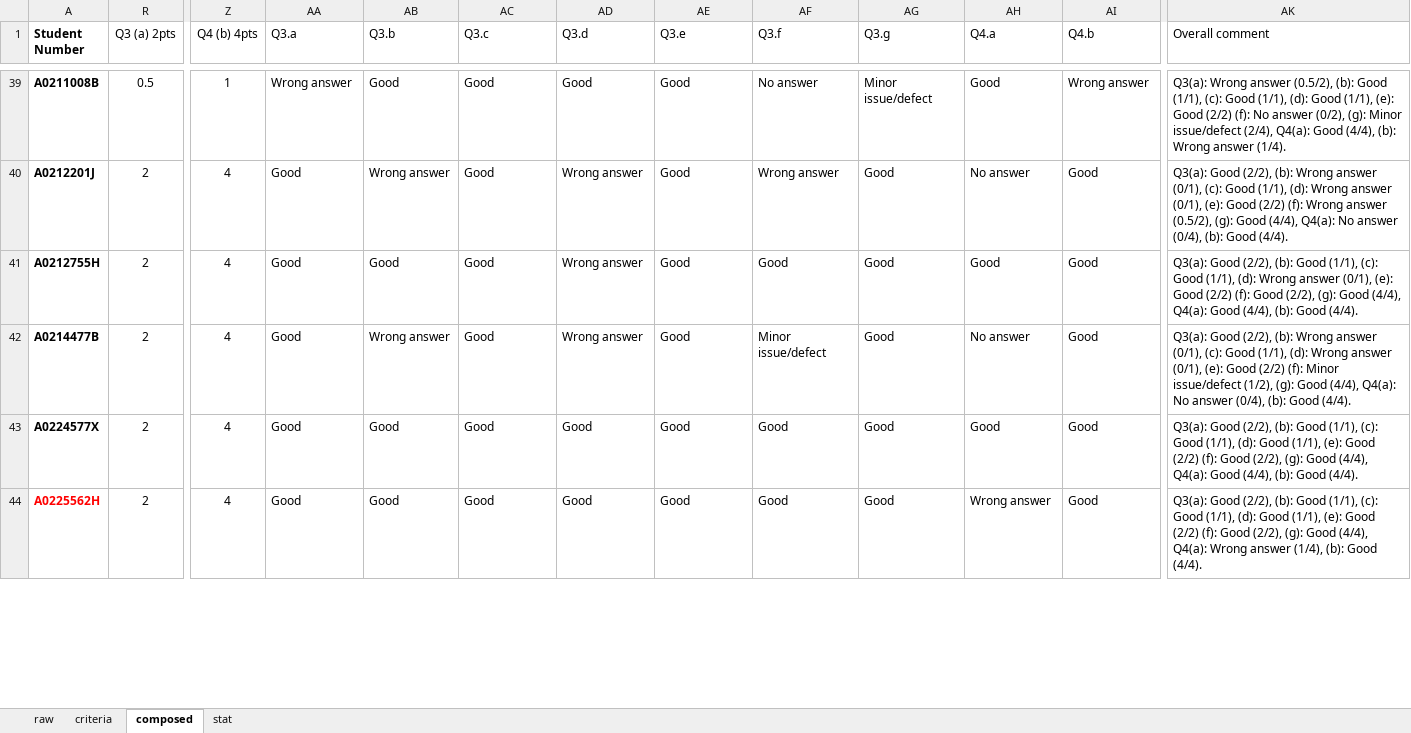
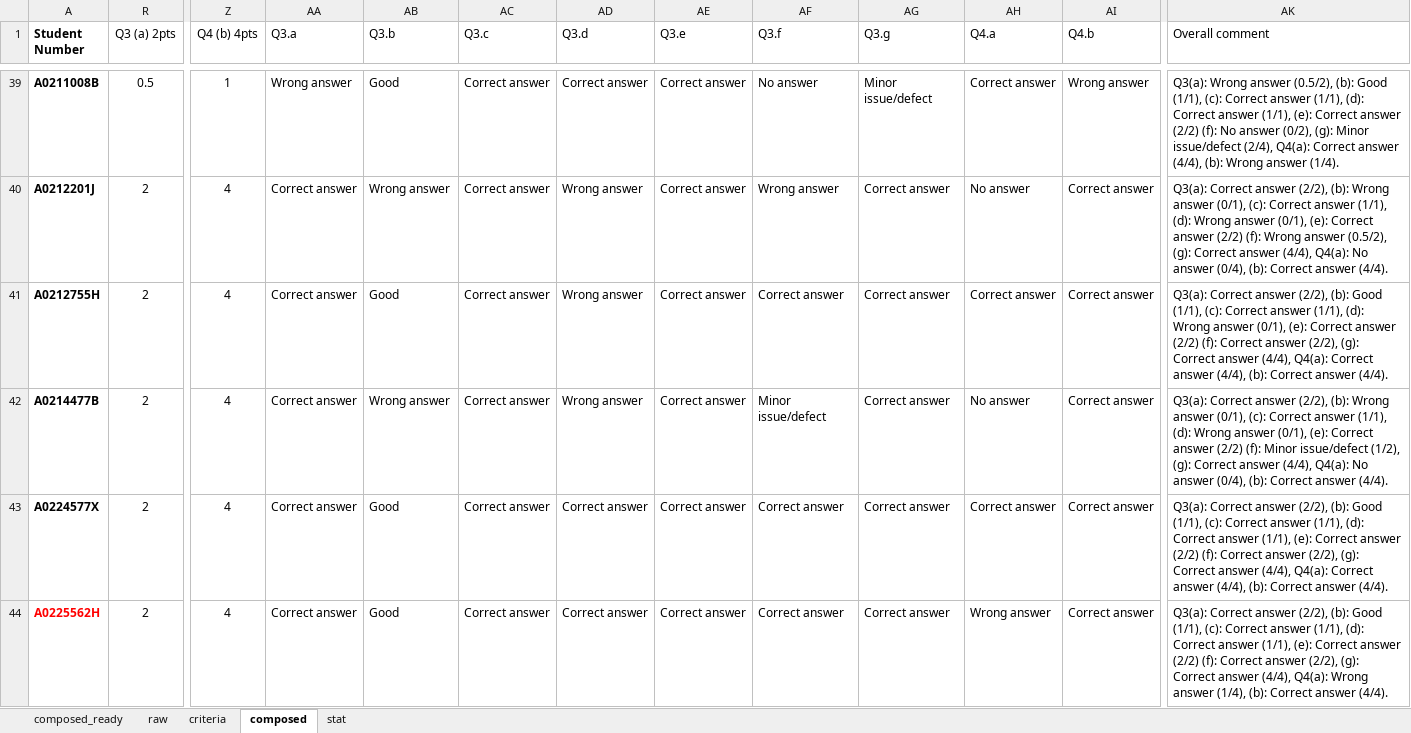
Before and after one commit to mark-h-meng/BT5110-tutorials, an Excel workbook: scripts/4221-t1.xlsx, sheet composed, drawn as a sheet; only a part is shown, gaps mark what is left out; values as stored, in another font and other column widths than the file's, no borders; charts and pictures not drawn; the diff covers the shown part only; the diff names each change by its address in the sheet, - before the commit and + after, or states it on an @@ line.

```diff
--- a/scripts/4221-t1.xlsx (sheet composed)
+++ b/scripts/4221-t1.xlsx (sheet composed)
+sheet tab: composed_ready
-AC39:AC44 (Q3.c): Good
+AC39:AC44 (Q3.c): Correct answer
-AD39 (Q3.d): Good
+AD39 (Q3.d): Correct answer
-AE39:AE44 (Q3.e): Good
+AE39:AE44 (Q3.e): Correct answer
-AH39 (Q4.a): Good
+AH39 (Q4.a): Correct answer
-AK39 (Overall comment): …(1/1), (c): Good (1/1), (d): Good (1/1), (e): Good (2/2) (f): No answer (0/2), (g): Minor issue/defect (2/4), Q4(a): Good (4/4), (b):…
+AK39 (Overall comment): …(1/1), (c): Correct answer (1/1), (d): Correct answer (1/1), (e): Correct answer (2/2) (f): No answer (0/2), (g): Minor issue/defect (2/4), Q4(a): Correct answer (4/4), (b):…
-AA40:AA44 (Q3.a): Good
+AA40:AA44 (Q3.a): Correct answer
-AG40:AG44 (Q3.g): Good
+AG40:AG44 (Q3.g): Correct answer
-AI40:AI44 (Q4.b): Good
+AI40:AI44 (Q4.b): Correct answer
-AK40 (Overall comment): Q3(a): Good (2/2), (b): Wrong answer (0/1), (c): Good (1/1), (d): Wrong answer (0/1), (e): Good (2/2) (f): Wrong answer (0.5/2), (g): Good (4/4), Q4(a): No answer (0/4), (b): Good (4/4).
+AK40 (Overall comment): Q3(a): Correct answer (2/2), (b): Wrong answer (0/1), (c): Correct answer (1/1), (d): Wrong answer (0/1), (e): Correct answer (2/2) (f): Wrong answer (0.5/2), (g): Correct answer (4/4), Q4(a): No answer (0/4), (b): Correct answer (4/4).
-AF41 (Q3.f): Good
+AF41 (Q3.f): Correct answer
-AH41 (Q4.a): Good
+AH41 (Q4.a): Correct answer
-AK41 (Overall comment): Q3(a): Good (2/2), (b): Good (1/1), (c): Good (1/1), (d): Wrong answer (0/1), (e): Good (2/2) (f): Good (2/2), (g): Good (4/4), Q4(a): Good (4/4), (b): Good (4/4).
+AK41 (Overall comment): Q3(a): Correct answer (2/2), (b): Good (1/1), (c): Correct answer (1/1), (d): Wrong answer (0/1), (e): Correct answer (2/2) (f): Correct answer (2/2), (g): Correct answer (4/4), Q4(a): Correct answer (4/4), (b): Correct answer (4/4).
-AK42 (Overall comment): Q3(a): Good (2/2), (b): Wrong answer (0/1), (c): Good (1/1), (d): Wrong answer (0/1), (e): Good (2/2) (f): Minor issue/defect (1/2), (g): Good (4/4), Q4(a): No answer (0/4), (b): Good (4/4).
+AK42 (Overall comment): Q3(a): Correct answer (2/2), (b): Wrong answer (0/1), (c): Correct answer (1/1), (d): Wrong answer (0/1), (e): Correct answer (2/2) (f): Minor issue/defect (1/2), (g): Correct answer (4/4), Q4(a): No answer (0/4), (b): Correct answer (4/4).
-AD43:AD44 (Q3.d): Good
+AD43:AD44 (Q3.d): Correct answer
-AF43:AF44 (Q3.f): Good
+AF43:AF44 (Q3.f): Correct answer
-AH43 (Q4.a): Good
+AH43 (Q4.a): Correct answer
-AK43 (Overall comment): Q3(a): Good (2/2), (b): Good (1/1), (c): Good (1/1), (d): Good (1/1), (e): Good (2/2) (f): Good (2/2), (g): Good (4/4), Q4(a): Good (4/4), (b): Good (4/4).
+AK43 (Overall comment): Q3(a): Correct answer (2/2), (b): Good (1/1), (c): Correct answer (1/1), (d): Correct answer (1/1), (e): Correct answer (2/2) (f): Correct answer (2/2), (g): Correct answer (4/4), Q4(a): Correct answer (4/4), (b): Correct answer (4/4).
-AK44 (Overall comment): Q3(a): Good (2/2), (b): Good (1/1), (c): Good (1/1), (d): Good (1/1), (e): Good (2/2) (f): Good (2/2), (g): Good (4/4), Q4(a): Wrong answer (1/4), (b): Good (4/4).
+AK44 (Overall comment): Q3(a): Correct answer (2/2), (b): Good (1/1), (c): Correct answer (1/1), (d): Correct answer (1/1), (e): Correct answer (2/2) (f): Correct answer (2/2), (g): Correct answer (4/4), Q4(a): Wrong answer (1/4), (b): Correct answer (4/4).
```
Also changed, not shown: 967 edited cells and cell formats elsewhere in this sheet, formulas that keep their value, charts or pictures, 7 other files.
